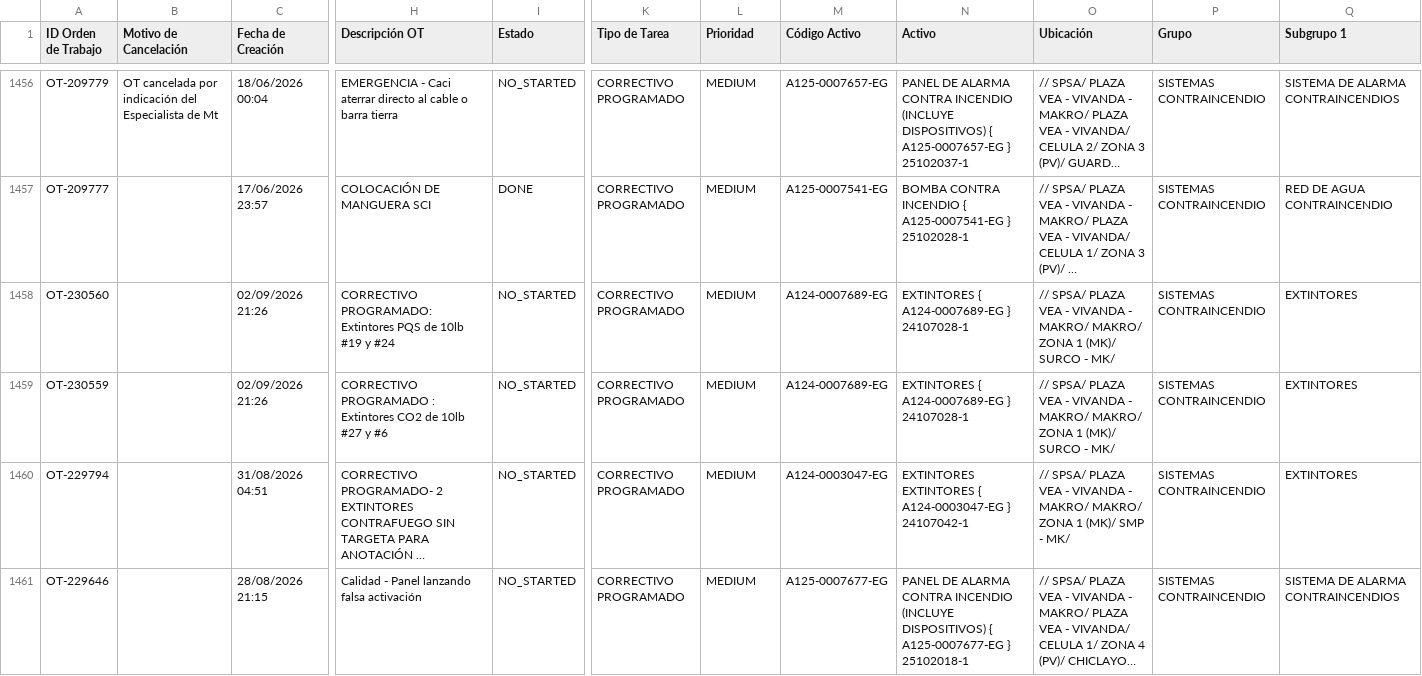
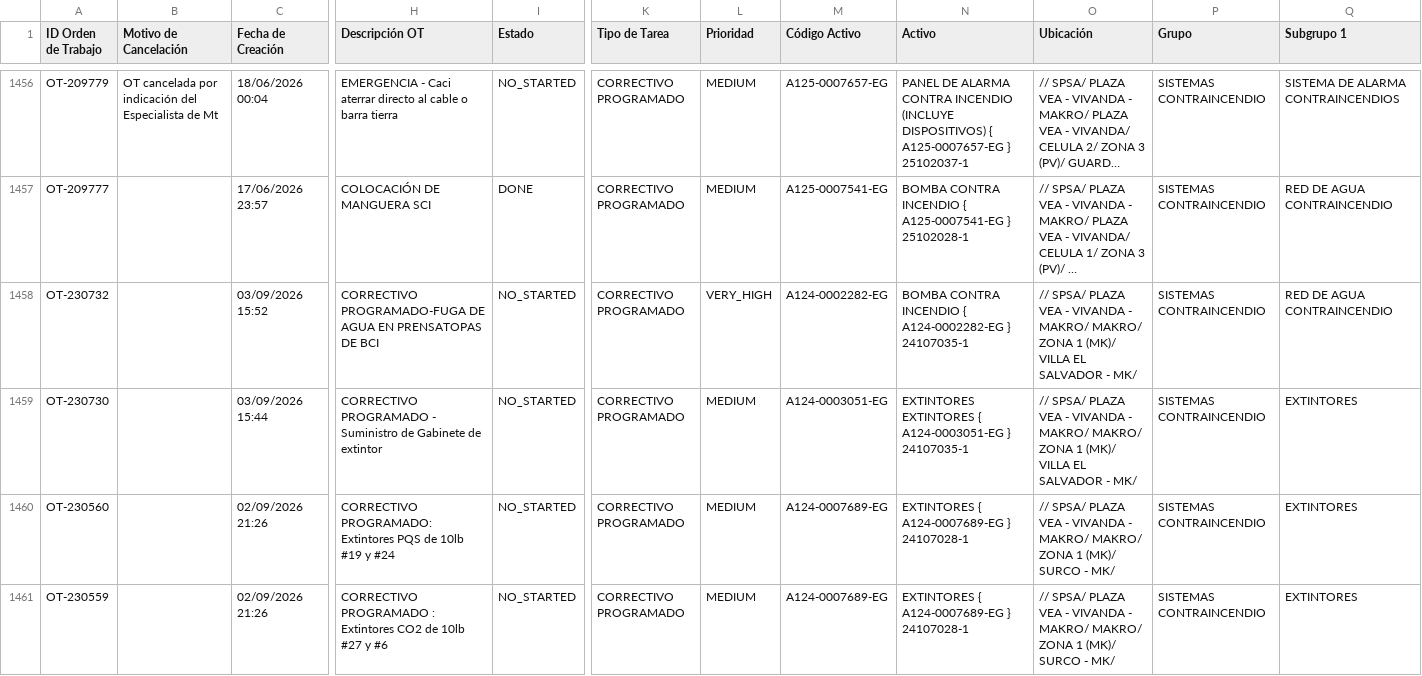
Before and after one commit to Andres-St1/fracttal-ots, a CSV file: OTs_Fracttal.csv, drawn as a sheet; only a part is shown, gaps mark what is left out; the shorter side is filled out with more unchanged rows; long unchanged cells end in …; rows hold the shown columns only; the diff names each change by its address in the sheet, - before the commit and + after, or states it on an @@ line.

```diff
--- a/OTs_Fracttal.csv
+++ b/OTs_Fracttal.csv
+row 1458: OT-230732 |  | 03/09/2026 15:52 | CORRECTIVO PROGRAMADO-FUGA DE AGUA EN PRENSATOPAS DE BCI | NO_STARTED | CORRECTIVO PROGRAMADO | VERY_HIGH | A124-0002282-EG | BOMBA CONTRA INCENDIO { A124-0002282-EG } 24107035-1 | // SPSA/ PLAZA VEA - VIVANDA - MAKRO/ MAKRO/ ZONA 1 (MK)/ VILLA EL SALVADOR - MK/ | SISTEMAS CONTRAINCENDIO | RED DE AGUA CONTRAINCENDIO
+row 1459: OT-230730 |  | 03/09/2026 15:44 | CORRECTIVO PROGRAMADO - Suministro de Gabinete de extintor | NO_STARTED | CORRECTIVO PROGRAMADO | MEDIUM | A124-0003051-EG | EXTINTORES EXTINTORES { A124-0003051-EG } 24107035-1 | // SPSA/ PLAZA VEA - VIVANDA - MAKRO/ MAKRO/ ZONA 1 (MK)/ VILLA EL SALVADOR - MK/ | SISTEMAS CONTRAINCENDIO | EXTINTORES
```
